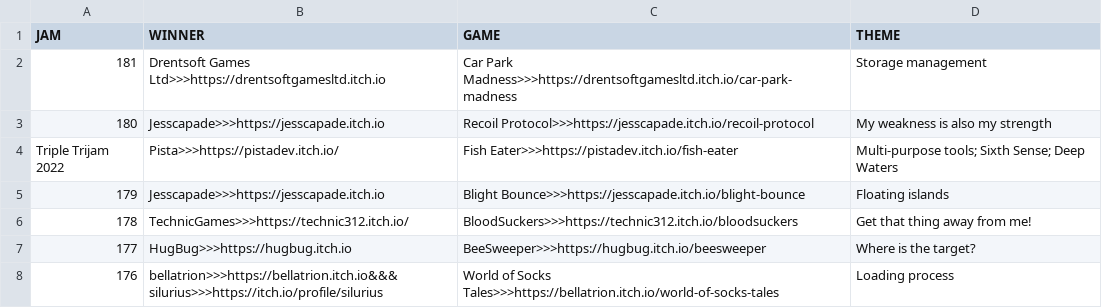
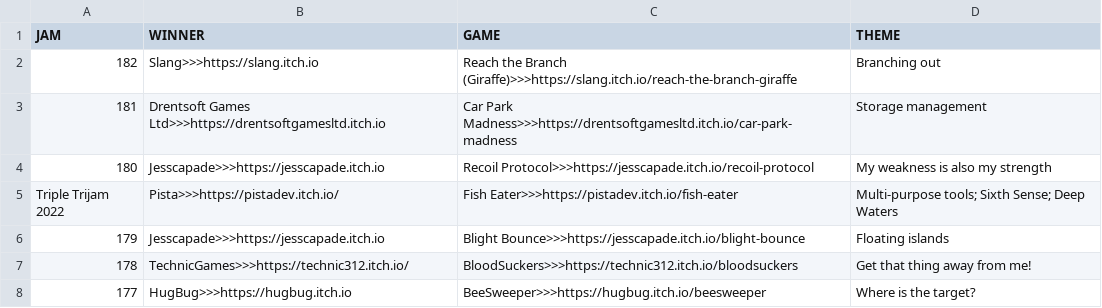
Before and after one commit to ZpeedTube/trijam, a CSV file: docs/data/winners.csv, drawn as a sheet; only a part is shown; the shorter side is filled out with more unchanged rows; the diff names each change by its address in the sheet, - before the commit and + after, or states it on an @@ line.

Commit message:
Auto-updated by MatejsBalodis

```diff
--- a/docs/data/winners.csv
+++ b/docs/data/winners.csv
+row 2: 182 | Slang>>>https://slang.itch.io | Reach the Branch (Giraffe)>>>https://slang.itch.io/reach-the-branch-giraffe | Branching out
```
